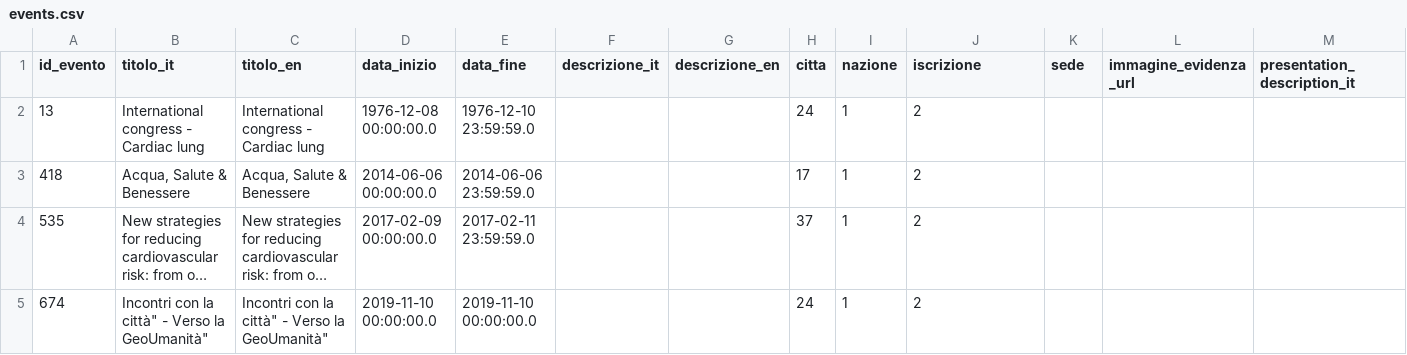
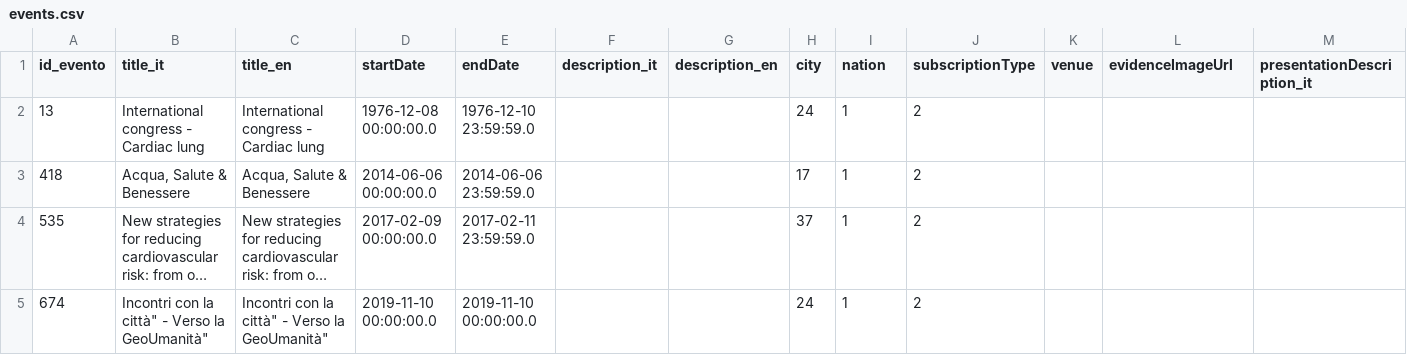
Before and after one commit to shruti789065/customercode, a CSV file: fondazione/core/src/main/resources/csv/events.csv, drawn as a sheet; only a part is shown; long unchanged cells end in …; the diff covers the shown part only; the diff names each change by its address in the sheet, - before the commit and + after, or states it on an @@ line.

```diff
--- a/fondazione/core/src/main/resources/csv/events.csv
+++ b/fondazione/core/src/main/resources/csv/events.csv
-B1: titolo_it
+B1: title_it
-C1: titolo_en
+C1: title_en
-D1: data_inizio
+D1: startDate
-E1: data_fine
+E1: endDate
-F1: descrizione_it
+F1: description_it
-G1: descrizione_en
+G1: description_en
-H1: citta
+H1: city
-I1: nazione
+I1: nation
-J1: iscrizione
+J1: subscriptionType
-K1: sede
+K1: venue
-L1: immagine_evidenza_url
+L1: evidenceImageUrl
-M1: presentation_description_it
+M1: presentationDescription_it
```
Also changed, not shown: 3 edited cells elsewhere in this file, fondazione/core/src/main/resources/csv/topics.csv, 20 other files.
